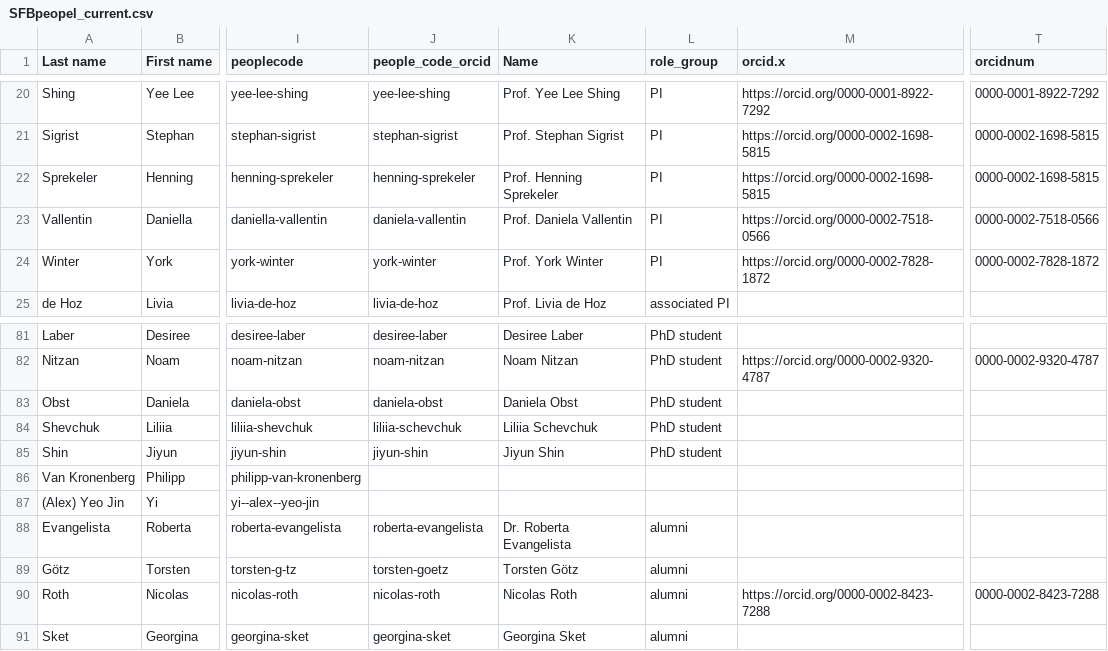
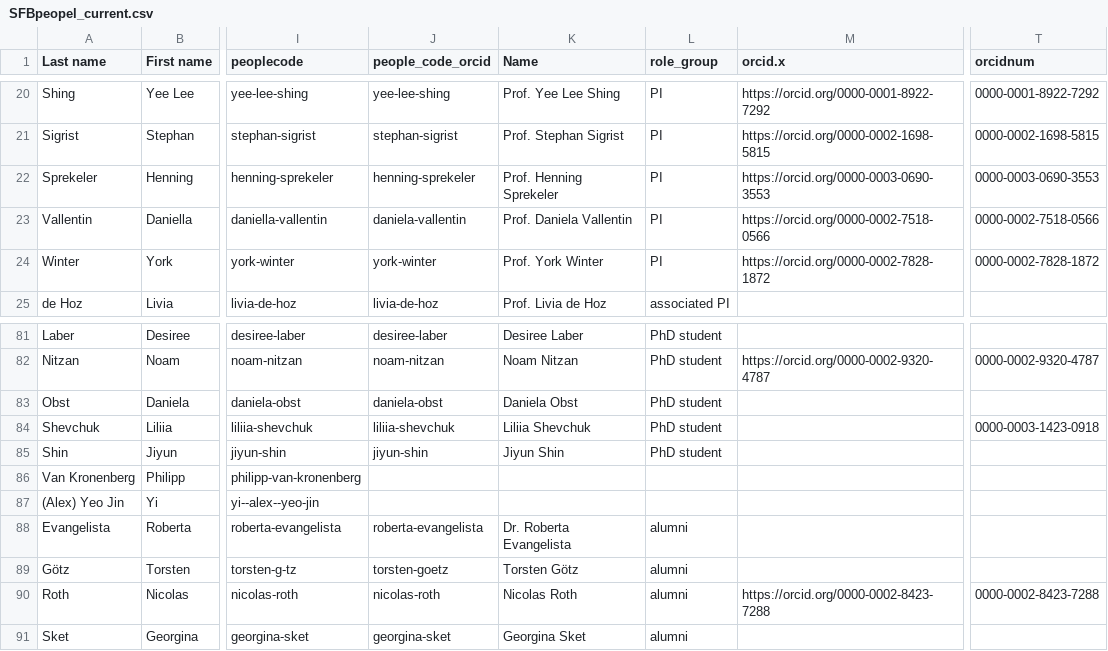
Before and after one commit to memory-consolidation/academic-kickstart, a CSV file: automation_websiteelementscreation/SFBpeopel_current.csv, drawn as a sheet; only a part is shown, gaps mark what is left out; the diff names each change by its address in the sheet, - before the commit and + after, or states it on an @@ line.

Commit message:
update orcid info

```diff
--- a/automation_websiteelementscreation/SFBpeopel_current.csv
+++ b/automation_websiteelementscreation/SFBpeopel_current.csv
-M22 (orcid.x): https://orcid.org/0000-0002-1698-5815
+M22 (orcid.x): https://orcid.org/0000-0003-0690-3553
-T22 (orcidnum): 0000-0002-1698-5815
+T22 (orcidnum): 0000-0003-0690-3553
-J84 (people_code_orcid): liliia-schevchuk
+J84 (people_code_orcid): liliia-shevchuk
-K84 (Name): Liliia Schevchuk
+K84 (Name): Liliia Shevchuk
-T84 (orcidnum): (empty)
+T84 (orcidnum): 0000-0003-1423-0918
```
Also changed, not shown: automation_websiteelementscreation/sfb1315_peopleinfo2.csv, 8 other files.
